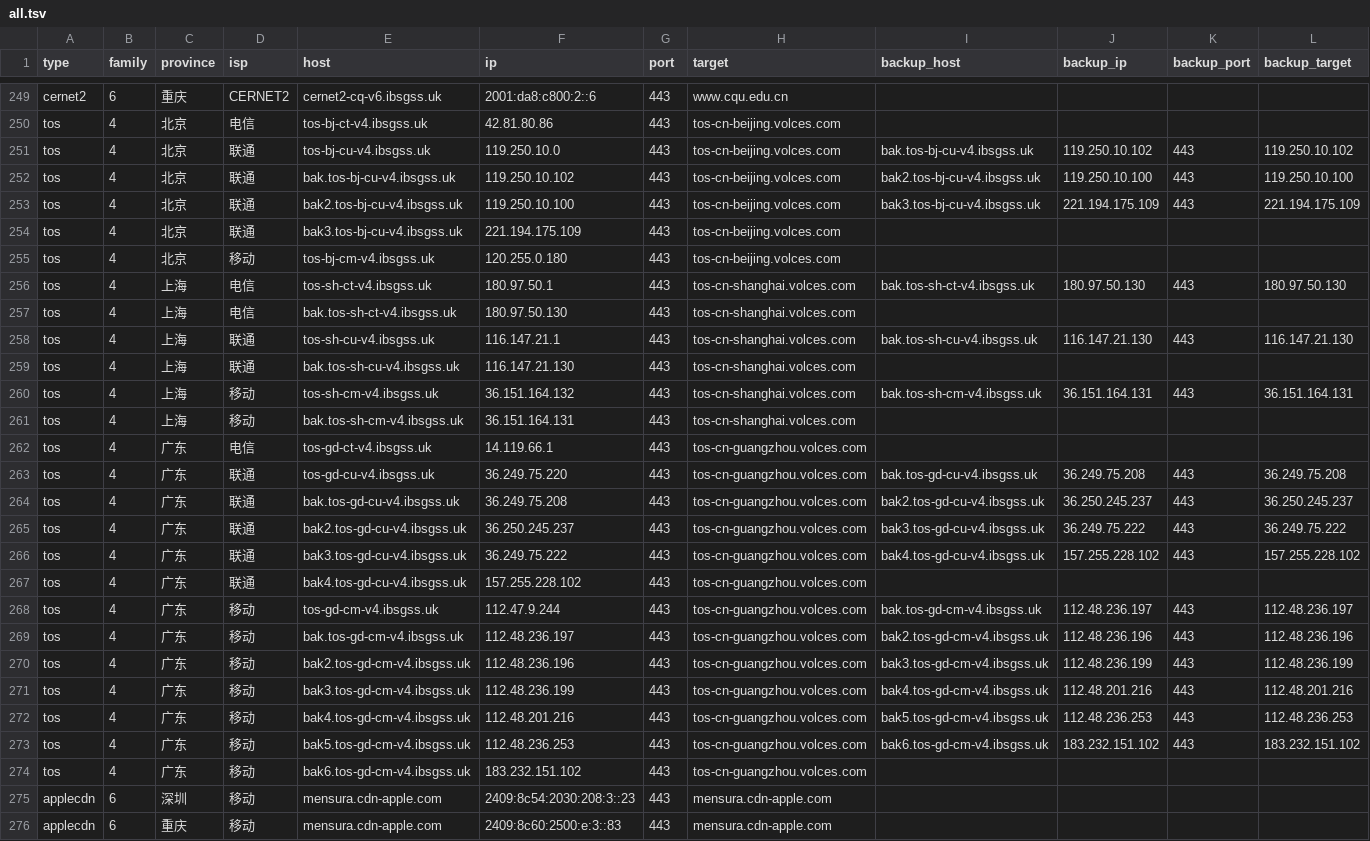
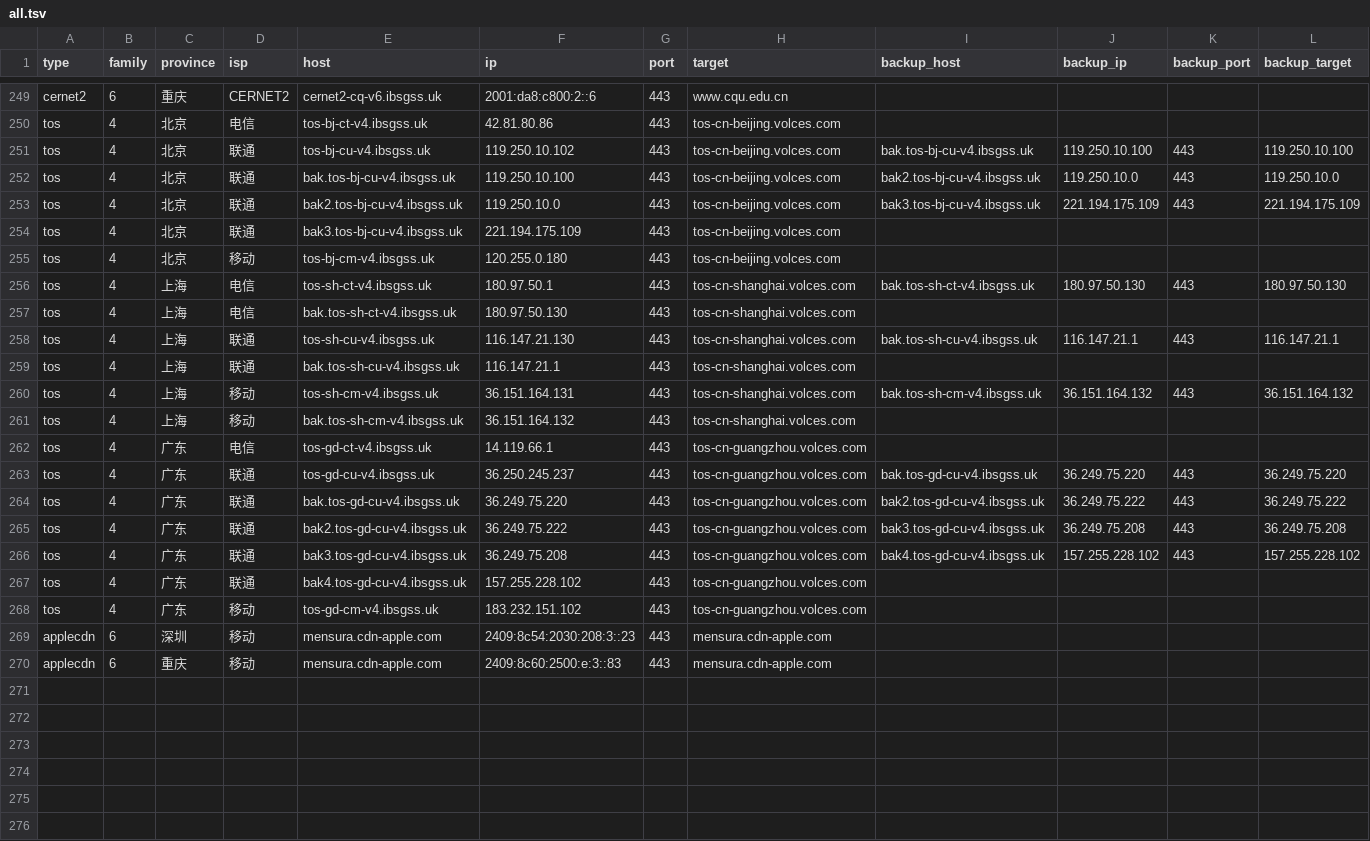
Before and after one commit to Tozward/TcpQuality, a TSV file: nodes/all.tsv, drawn as a sheet; only a part is shown, gaps mark what is left out; the diff covers the shown part only.

```diff
--- a/nodes/all.tsv
+++ b/nodes/all.tsv
@@ -250,5 +250,5 @@ cernet2	6	重庆	CERNET2	cernet2-cq-v6.ibsgss.uk	2001:da8:c800:2::6	443	www.cqu.
 tos	4	北京	电信	tos-bj-ct-v4.ibsgss.uk	42.81.80.86	443	tos-cn-beijing.volces.com				
-tos	4	北京	联通	tos-bj-cu-v4.ibsgss.uk	119.250.10.0	443	tos-cn-beijing.volces.com	bak.tos-bj-cu-v4.ibsgss.uk	119.250.10.102	443	119.250.10.102
-tos	4	北京	联通	bak.tos-bj-cu-v4.ibsgss.uk	119.250.10.102	443	tos-cn-beijing.volces.com	bak2.tos-bj-cu-v4.ibsgss.uk	119.250.10.100	443	119.250.10.100
-tos	4	北京	联通	bak2.tos-bj-cu-v4.ibsgss.uk	119.250.10.100	443	tos-cn-beijing.volces.com	bak3.tos-bj-cu-v4.ibsgss.uk	221.194.175.109	443	221.194.175.109
+tos	4	北京	联通	tos-bj-cu-v4.ibsgss.uk	119.250.10.102	443	tos-cn-beijing.volces.com	bak.tos-bj-cu-v4.ibsgss.uk	119.250.10.100	443	119.250.10.100
+tos	4	北京	联通	bak.tos-bj-cu-v4.ibsgss.uk	119.250.10.100	443	tos-cn-beijing.volces.com	bak2.tos-bj-cu-v4.ibsgss.uk	119.250.10.0	443	119.250.10.0
+tos	4	北京	联通	bak2.tos-bj-cu-v4.ibsgss.uk	119.250.10.0	443	tos-cn-beijing.volces.com	bak3.tos-bj-cu-v4.ibsgss.uk	221.194.175.109	443	221.194.175.109
 tos	4	北京	联通	bak3.tos-bj-cu-v4.ibsgss.uk	221.194.175.109	443	tos-cn-beijing.volces.com				
@@ -257,19 +257,13 @@ tos	4	上海	电信	tos-sh-ct-v4.ibsgss.uk	180.97.50.1	443	tos-cn-shanghai.volce
 tos	4	上海	电信	bak.tos-sh-ct-v4.ibsgss.uk	180.97.50.130	443	tos-cn-shanghai.volces.com				
-tos	4	上海	联通	tos-sh-cu-v4.ibsgss.uk	116.147.21.1	443	tos-cn-shanghai.volces.com	bak.tos-sh-cu-v4.ibsgss.uk	116.147.21.130	443	116.147.21.130
-tos	4	上海	联通	bak.tos-sh-cu-v4.ibsgss.uk	116.147.21.130	443	tos-cn-shanghai.volces.com				
-tos	4	上海	移动	tos-sh-cm-v4.ibsgss.uk	36.151.164.132	443	tos-cn-shanghai.volces.com	bak.tos-sh-cm-v4.ibsgss.uk	36.151.164.131	443	36.151.164.131
-tos	4	上海	移动	bak.tos-sh-cm-v4.ibsgss.uk	36.151.164.131	443	tos-cn-shanghai.volces.com				
+tos	4	上海	联通	tos-sh-cu-v4.ibsgss.uk	116.147.21.130	443	tos-cn-shanghai.volces.com	bak.tos-sh-cu-v4.ibsgss.uk	116.147.21.1	443	116.147.21.1
+tos	4	上海	联通	bak.tos-sh-cu-v4.ibsgss.uk	116.147.21.1	443	tos-cn-shanghai.volces.com				
+tos	4	上海	移动	tos-sh-cm-v4.ibsgss.uk	36.151.164.131	443	tos-cn-shanghai.volces.com	bak.tos-sh-cm-v4.ibsgss.uk	36.151.164.132	443	36.151.164.132
+tos	4	上海	移动	bak.tos-sh-cm-v4.ibsgss.uk	36.151.164.132	443	tos-cn-shanghai.volces.com				
 tos	4	广东	电信	tos-gd-ct-v4.ibsgss.uk	14.119.66.1	443	tos-cn-guangzhou.volces.com				
-tos	4	广东	联通	tos-gd-cu-v4.ibsgss.uk	36.249.75.220	443	tos-cn-guangzhou.volces.com	bak.tos-gd-cu-v4.ibsgss.uk	36.249.75.208	443	36.249.75.208
-tos	4	广东	联通	bak.tos-gd-cu-v4.ibsgss.uk	36.249.75.208	443	tos-cn-guangzhou.volces.com	bak2.tos-gd-cu-v4.ibsgss.uk	36.250.245.237	443	36.250.245.237
-tos	4	广东	联通	bak2.tos-gd-cu-v4.ibsgss.uk	36.250.245.237	443	tos-cn-guangzhou.volces.com	bak3.tos-gd-cu-v4.ibsgss.uk	36.249.75.222	443	36.249.75.222
-tos	4	广东	联通	bak3.tos-gd-cu-v4.ibsgss.uk	36.249.75.222	443	tos-cn-guangzhou.volces.com	bak4.tos-gd-cu-v4.ibsgss.uk	157.255.228.102	443	157.255.228.102
+tos	4	广东	联通	tos-gd-cu-v4.ibsgss.uk	36.250.245.237	443	tos-cn-guangzhou.volces.com	bak.tos-gd-cu-v4.ibsgss.uk	36.249.75.220	443	36.249.75.220
+tos	4	广东	联通	bak.tos-gd-cu-v4.ibsgss.uk	36.249.75.220	443	tos-cn-guangzhou.volces.com	bak2.tos-gd-cu-v4.ibsgss.uk	36.249.75.222	443	36.249.75.222
+tos	4	广东	联通	bak2.tos-gd-cu-v4.ibsgss.uk	36.249.75.222	443	tos-cn-guangzhou.volces.com	bak3.tos-gd-cu-v4.ibsgss.uk	36.249.75.208	443	36.249.75.208
+tos	4	广东	联通	bak3.tos-gd-cu-v4.ibsgss.uk	36.249.75.208	443	tos-cn-guangzhou.volces.com	bak4.tos-gd-cu-v4.ibsgss.uk	157.255.228.102	443	157.255.228.102
 tos	4	广东	联通	bak4.tos-gd-cu-v4.ibsgss.uk	157.255.228.102	443	tos-cn-guangzhou.volces.com				
-tos	4	广东	移动	tos-gd-cm-v4.ibsgss.uk	112.47.9.244	443	tos-cn-guangzhou.volces.com	bak.tos-gd-cm-v4.ibsgss.uk	112.48.236.197	443	112.48.236.197
-tos	4	广东	移动	bak.tos-gd-cm-v4.ibsgss.uk	112.48.236.197	443	tos-cn-guangzhou.volces.com	bak2.tos-gd-cm-v4.ibsgss.uk	112.48.236.196	443	112.48.236.196
-tos	4	广东	移动	bak2.tos-gd-cm-v4.ibsgss.uk	112.48.236.196	443	tos-cn-guangzhou.volces.com	bak3.tos-gd-cm-v4.ibsgss.uk	112.48.236.199	443	112.48.236.199
-tos	4	广东	移动	bak3.tos-gd-cm-v4.ibsgss.uk	112.48.236.199	443	tos-cn-guangzhou.volces.com	bak4.tos-gd-cm-v4.ibsgss.uk	112.48.201.216	443	112.48.201.216
-tos	4	广东	移动	bak4.tos-gd-cm-v4.ibsgss.uk	112.48.201.216	443	tos-cn-guangzhou.volces.com	bak5.tos-gd-cm-v4.ibsgss.uk	112.48.236.253	443	112.48.236.253
-tos	4	广东	移动	bak5.tos-gd-cm-v4.ibsgss.uk	112.48.236.253	443	tos-cn-guangzhou.volces.com	bak6.tos-gd-cm-v4.ibsgss.uk	183.232.151.102	443	183.232.151.102
-tos	4	广东	移动	bak6.tos-gd-cm-v4.ibsgss.uk	183.232.151.102	443	tos-cn-guangzhou.volces.com				
+tos	4	广东	移动	tos-gd-cm-v4.ibsgss.uk	183.232.151.102	443	tos-cn-guangzhou.volces.com				
 applecdn	6	深圳	移动	mensura.cdn-apple.com	2409:8c54:2030:208:3::23	443	mensura.cdn-apple.com				
```
Also changed, not shown: 1 removed row and 71 edited cells elsewhere in this file, nodes/apple6.tsv, nodes/cdn.tsv, 4 other files.
